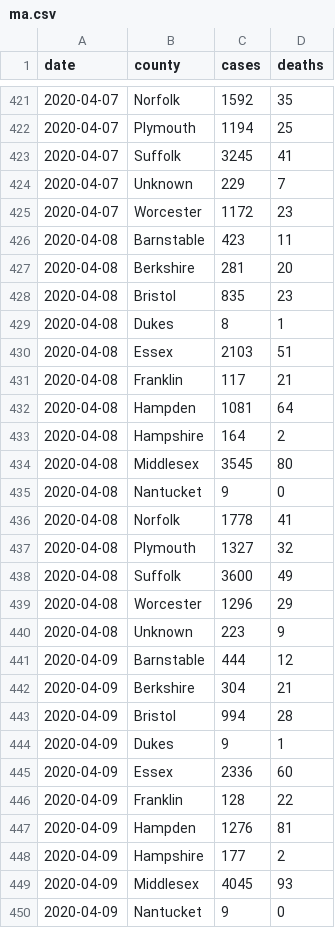
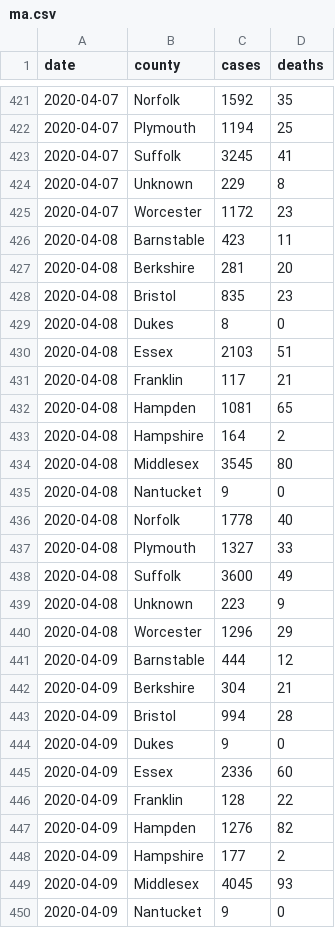
Before and after one commit to russellsamora/covid-ma, a CSV file: src/data/ma.csv, drawn as a sheet; only a part is shown, gaps mark what is left out; the diff covers the shown part only.

```diff
--- a/src/data/ma.csv
+++ b/src/data/ma.csv
@@ -423,3 +423,3 @@ date,county,cases,deaths
 2020-04-07,Suffolk,3245,41
-2020-04-07,Unknown,229,7
+2020-04-07,Unknown,229,8
 2020-04-07,Worcester,1172,23
@@ -428,6 +428,6 @@ date,county,cases,deaths
 2020-04-08,Bristol,835,23
-2020-04-08,Dukes,8,1
+2020-04-08,Dukes,8,0
 2020-04-08,Essex,2103,51
 2020-04-08,Franklin,117,21
-2020-04-08,Hampden,1081,64
+2020-04-08,Hampden,1081,65
 2020-04-08,Hampshire,164,2
@@ -435,7 +435,7 @@ date,county,cases,deaths
 2020-04-08,Nantucket,9,0
-2020-04-08,Norfolk,1778,41
-2020-04-08,Plymouth,1327,32
+2020-04-08,Norfolk,1778,40
+2020-04-08,Plymouth,1327,33
 2020-04-08,Suffolk,3600,49
+2020-04-08,Unknown,223,9
 2020-04-08,Worcester,1296,29
-2020-04-08,Unknown,223,9
 2020-04-09,Barnstable,444,12
@@ -443,6 +443,6 @@ date,county,cases,deaths
 2020-04-09,Bristol,994,28
-2020-04-09,Dukes,9,1
+2020-04-09,Dukes,9,0
 2020-04-09,Essex,2336,60
 2020-04-09,Franklin,128,22
-2020-04-09,Hampden,1276,81
+2020-04-09,Hampden,1276,82
 2020-04-09,Hampshire,177,2
```
Also changed, not shown: 15 added rows, 4 moved rows and 28 edited cells elsewhere in this file, 4 other files.
